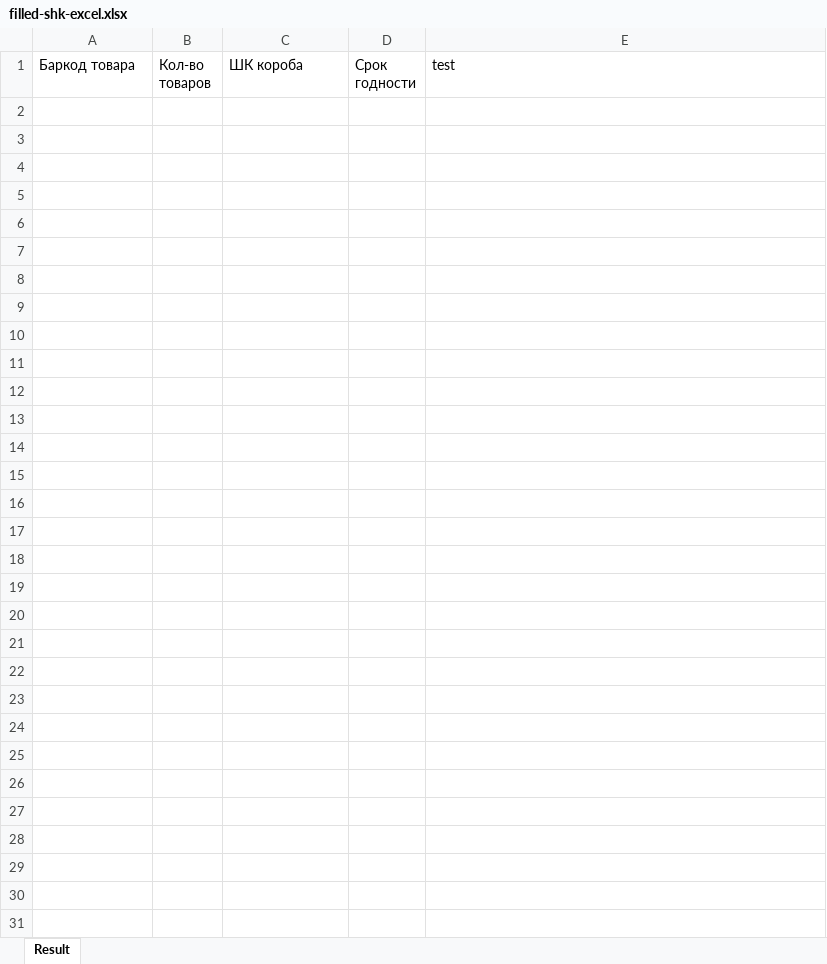
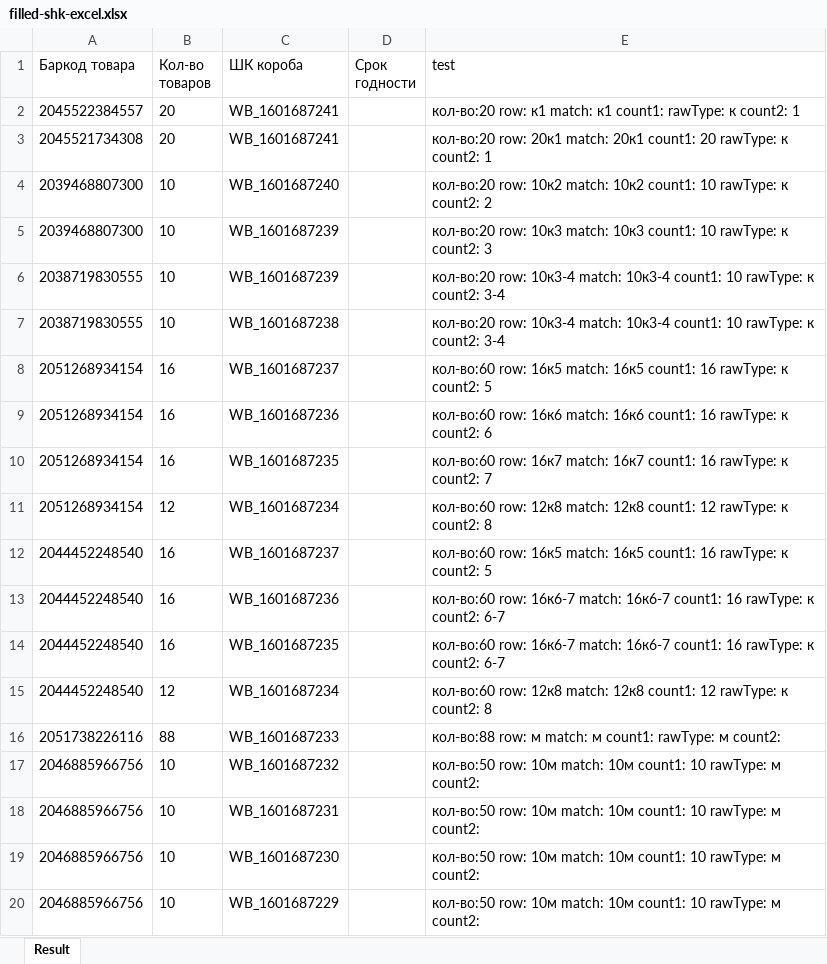
Before and after one commit to TettriS/supply-compare-xlsx, an Excel workbook: public/examples/filled-shk-excel.xlsx, sheet Result, drawn as a sheet; only a part is shown; values as stored, in another font and other column widths than the file's, no borders; the diff covers the shown part only; the diff names each change by its address in the sheet, - before the commit and + after, or states it on an @@ line.

```diff
--- a/public/examples/filled-shk-excel.xlsx (sheet Result)
+++ b/public/examples/filled-shk-excel.xlsx (sheet Result)
+row 2: 2045522384557 | 20 | WB_1601687241 |  | кол-во:20 row: к1 match: к1 count1: rawType: к count2: 1
+row 3: 2045521734308 | 20 | WB_1601687241 |  | кол-во:20 row: 20к1 match: 20к1 count1: 20 rawType: к count2: 1
+row 4: 2039468807300 | 10 | WB_1601687240 |  | кол-во:20 row: 10к2 match: 10к2 count1: 10 rawType: к count2: 2
+row 5: 2039468807300 | 10 | WB_1601687239 |  | кол-во:20 row: 10к3 match: 10к3 count1: 10 rawType: к count2: 3
+row 6: 2038719830555 | 10 | WB_1601687239 |  | кол-во:20 row: 10к3-4 match: 10к3-4 count1: 10 rawType: к count2: 3-4
+row 7: 2038719830555 | 10 | WB_1601687238 |  | кол-во:20 row: 10к3-4 match: 10к3-4 count1: 10 rawType: к count2: 3-4
+row 8: 2051268934154 | 16 | WB_1601687237 |  | кол-во:60 row: 16к5 match: 16к5 count1: 16 rawType: к count2: 5
+row 9: 2051268934154 | 16 | WB_1601687236 |  | кол-во:60 row: 16к6 match: 16к6 count1: 16 rawType: к count2: 6
+row 10: 2051268934154 | 16 | WB_1601687235 |  | кол-во:60 row: 16к7 match: 16к7 count1: 16 rawType: к count2: 7
+row 11: 2051268934154 | 12 | WB_1601687234 |  | кол-во:60 row: 12к8 match: 12к8 count1: 12 rawType: к count2: 8
+row 12: 2044452248540 | 16 | WB_1601687237 |  | кол-во:60 row: 16к5 match: 16к5 count1: 16 rawType: к count2: 5
+row 13: 2044452248540 | 16 | WB_1601687236 |  | кол-во:60 row: 16к6-7 match: 16к6-7 count1: 16 rawType: к count2: 6-7
+row 14: 2044452248540 | 16 | WB_1601687235 |  | кол-во:60 row: 16к6-7 match: 16к6-7 count1: 16 rawType: к count2: 6-7
+row 15: 2044452248540 | 12 | WB_1601687234 |  | кол-во:60 row: 12к8 match: 12к8 count1: 12 rawType: к count2: 8
+row 16: 2051738226116 | 88 | WB_1601687233 |  | кол-во:88 row: м match: м count1: rawType: м count2:
+row 17: 2046885966756 | 10 | WB_1601687232 |  | кол-во:50 row: 10м match: 10м count1: 10 rawType: м count2:
+row 18: 2046885966756 | 10 | WB_1601687231 |  | кол-во:50 row: 10м match: 10м count1: 10 rawType: м count2:
+row 19: 2046885966756 | 10 | WB_1601687230 |  | кол-во:50 row: 10м match: 10м count1: 10 rawType: м count2:
+row 20: 2046885966756 | 10 | WB_1601687229 |  | кол-во:50 row: 10м match: 10м count1: 10 rawType: м count2:
```
Also changed, not shown: 25 added rows elsewhere in this sheet, public/examples/ЕКБ ВБ ОТ 1.06 (КОРОБА ДО 25 КГ).xlsx, public/examples/пробное - 00000.xlsx, 4 other files.
